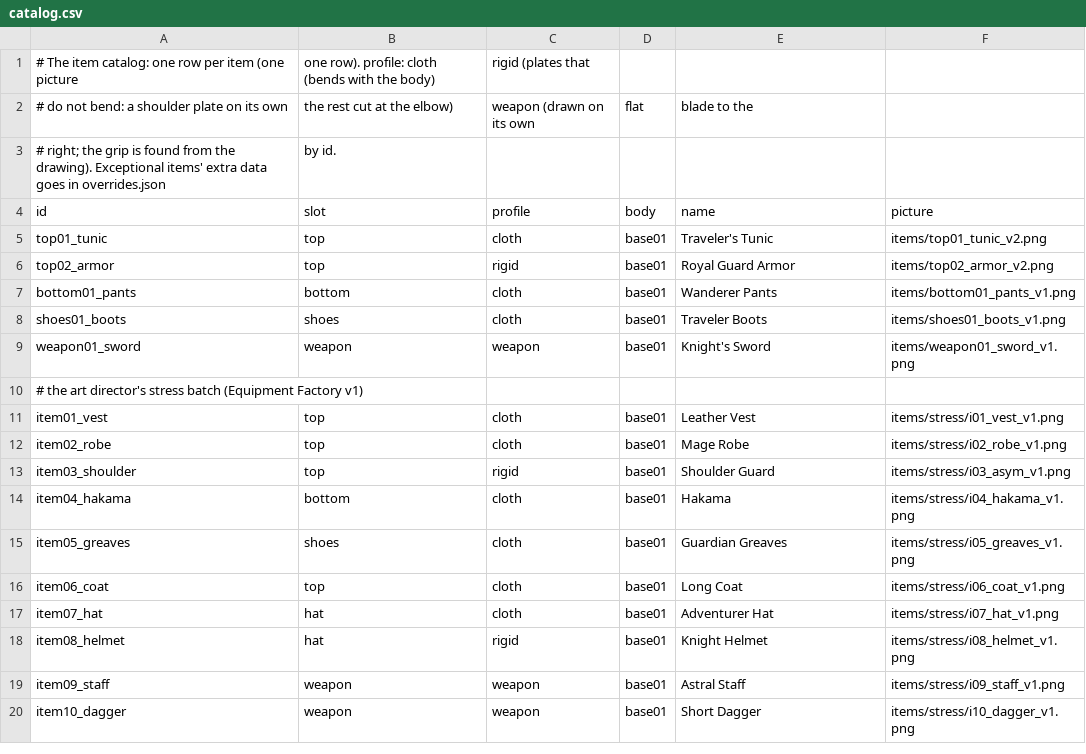
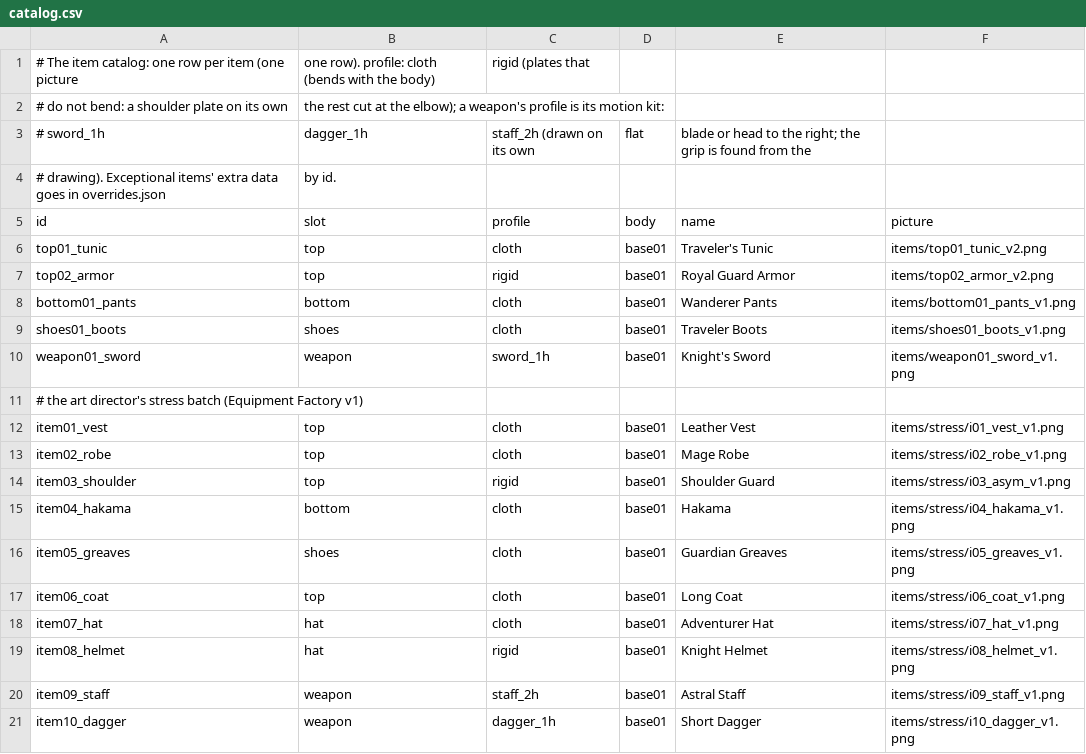
Before and after one commit to davidcohen2804-code/god-of-legacy, a CSV file: tools/v4/base01/catalog.csv, drawn as a sheet.

```diff
--- a/tools/v4/base01/catalog.csv
+++ b/tools/v4/base01/catalog.csv
@@ -1,4 +1,5 @@
 # The item catalog: one row per item (one picture, one row). profile: cloth (bends with the body), rigid (plates that
-# do not bend: a shoulder plate on its own, the rest cut at the elbow), weapon (drawn on its own, flat, blade to the
-# right; the grip is found from the drawing). Exceptional items' extra data goes in overrides.json, by id.
+# do not bend: a shoulder plate on its own, the rest cut at the elbow); a weapon's profile is its motion kit:
+# sword_1h, dagger_1h, staff_2h (drawn on its own, flat, blade or head to the right; the grip is found from the
+# drawing). Exceptional items' extra data goes in overrides.json, by id.
 id,slot,profile,body,name,picture
@@ -8,3 +9,3 @@ bottom01_pants,bottom,cloth,base01,Wanderer Pants,items/bottom01_pants_v1.png
 shoes01_boots,shoes,cloth,base01,Traveler Boots,items/shoes01_boots_v1.png
-weapon01_sword,weapon,weapon,base01,Knight's Sword,items/weapon01_sword_v1.png
+weapon01_sword,weapon,sword_1h,base01,Knight's Sword,items/weapon01_sword_v1.png
 # the art director's stress batch (Equipment Factory v1)
@@ -18,3 +19,3 @@ item07_hat,hat,cloth,base01,Adventurer Hat,items/stress/i07_hat_v1.png
 item08_helmet,hat,rigid,base01,Knight Helmet,items/stress/i08_helmet_v1.png
-item09_staff,weapon,weapon,base01,Astral Staff,items/stress/i09_staff_v1.png
-item10_dagger,weapon,weapon,base01,Short Dagger,items/stress/i10_dagger_v1.png
+item09_staff,weapon,staff_2h,base01,Astral Staff,items/stress/i09_staff_v1.png
+item10_dagger,weapon,dagger_1h,base01,Short Dagger,items/stress/i10_dagger_v1.png
```
Also changed, not shown: tools/v4/base01/catalog_negative.csv, 15 other files.
